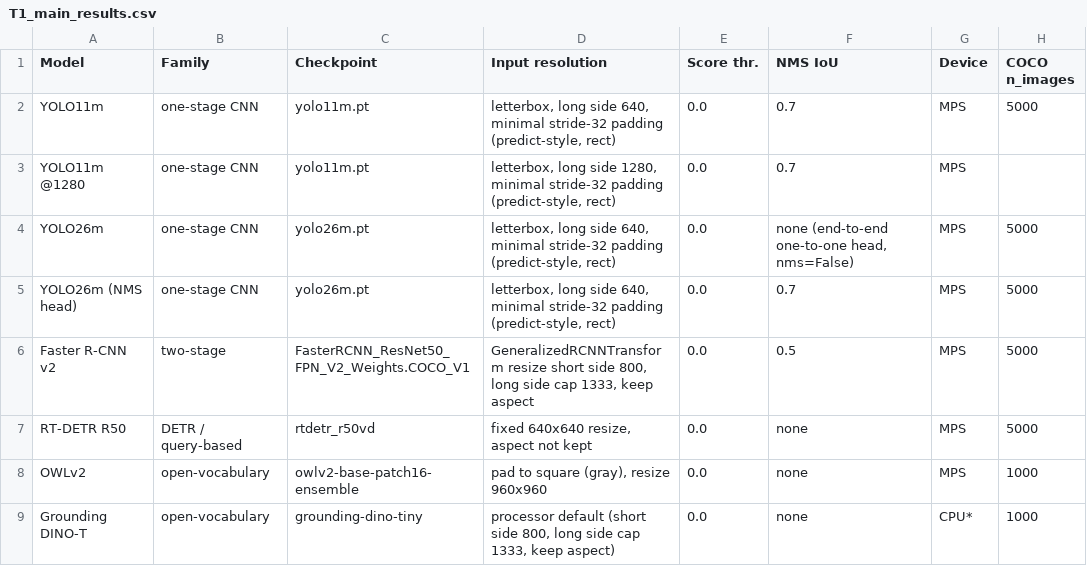
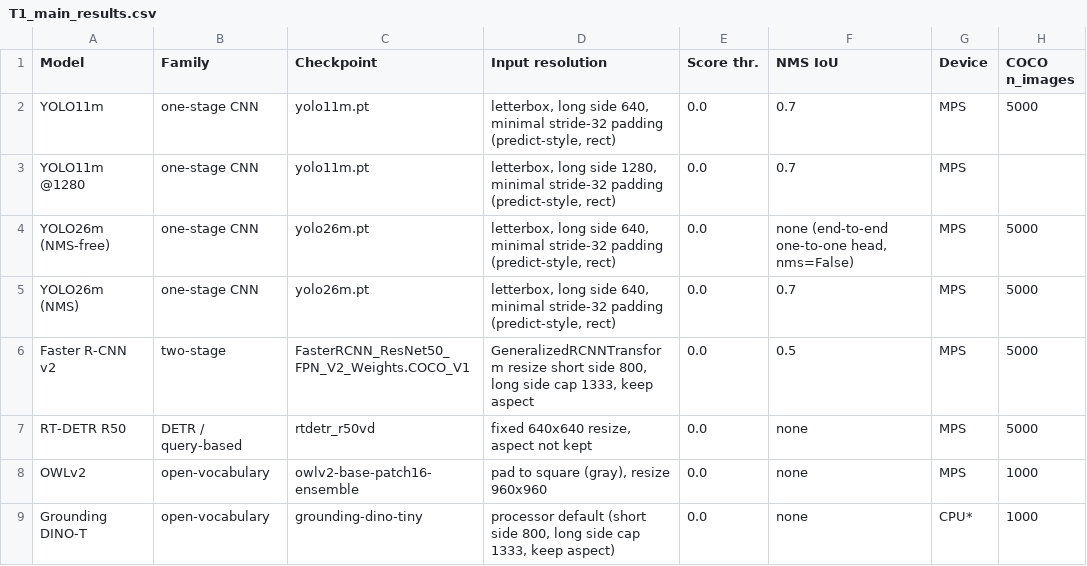
Before and after one commit to maxdokukin/class-cmpe-249-hw-1, a CSV file: runs/tables/T1_main_results.csv, drawn as a sheet; only a part is shown; the diff names each change by its address in the sheet, - before the commit and + after, or states it on an @@ line.

```diff
--- a/runs/tables/T1_main_results.csv
+++ b/runs/tables/T1_main_results.csv
-A4 (Model): YOLO26m
+A4 (Model): YOLO26m (NMS-free)
-A5 (Model): YOLO26m (NMS head)
+A5 (Model): YOLO26m (NMS)
```
Also changed, not shown: runs/tables/T2_kitti_per_class.csv, runs/tables/T3_ablations.csv, 45 other files.
